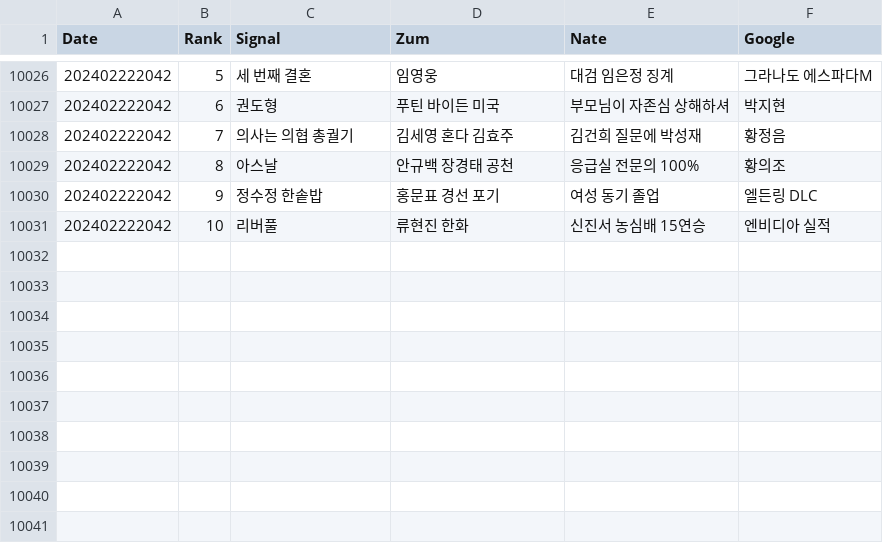
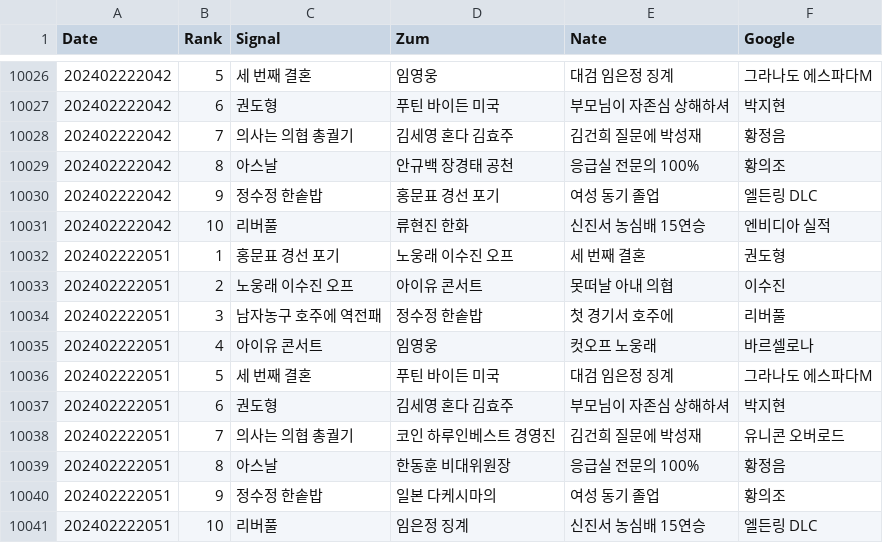
Before and after one commit to TrackerIssues/0301_TeleCollectData, a CSV file: dfKeyWord.csv, drawn as a sheet; only a part is shown, gaps mark what is left out.

Commit message:
Auto - Update data!

```diff
--- a/dfKeyWord.csv
+++ b/dfKeyWord.csv
@@ -10031 +10031,11 @@ Date,Rank,Signal,Zum,Nate,Google
 202402222042,10,리버풀,류현진 한화,신진서 농심배 15연승,엔비디아 실적
+202402222051,1,홍문표 경선 포기,노웅래 이수진 오프,세 번째 결혼,권도형
+202402222051,2,노웅래 이수진 오프,아이유 콘서트,못떠날 아내 의협,이수진
+202402222051,3,남자농구 호주에 역전패,정수정 한솥밥,첫 경기서 호주에,리버풀
+202402222051,4,아이유 콘서트,임영웅,컷오프 노웅래,바르셀로나
+202402222051,5,세 번째 결혼,푸틴 바이든 미국,대검 임은정 징계,그라나도 에스파다M
+202402222051,6,권도형,김세영 혼다 김효주,부모님이 자존심 상해하셔,박지현
+202402222051,7,의사는 의협 총궐기,코인 하루인베스트 경영진,김건희 질문에 박성재,유니콘 오버로드
+202402222051,8,아스날,한동훈 비대위원장,응급실 전문의 100%,황정음
+202402222051,9,정수정 한솥밥,일본 다케시마의,여성 동기 졸업,황의조
+202402222051,10,리버풀,임은정 징계,신진서 농심배 15연승,엘든링 DLC
```
Also changed, not shown: dfMsg.csv.
